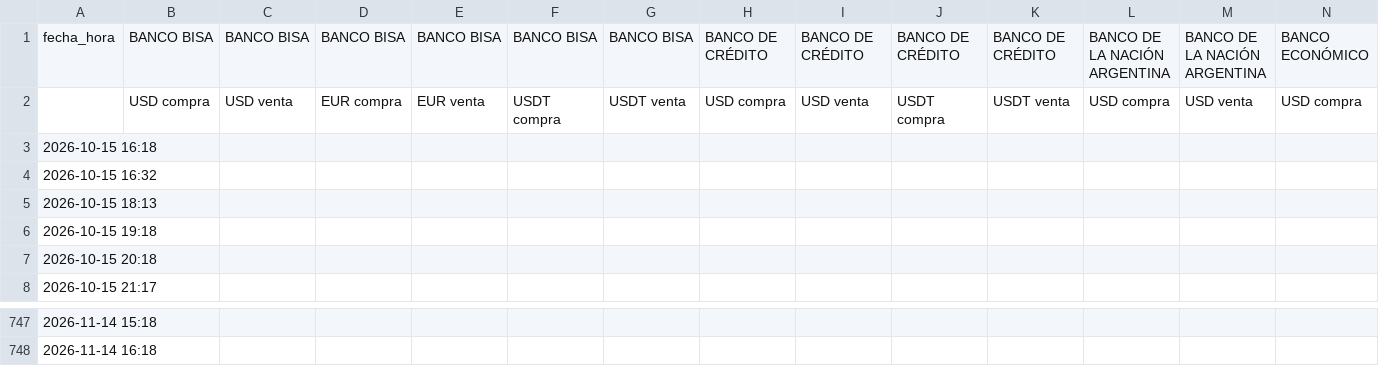
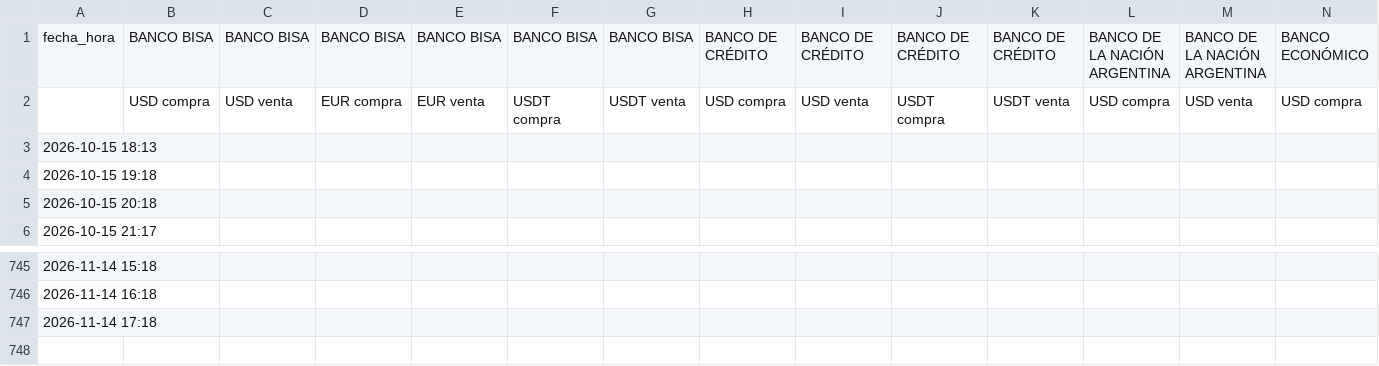
Before and after one commit to BohozX/TC-BANCOS, a CSV file: ultimos_30_dias.csv, drawn as a sheet; only a part is shown, gaps mark what is left out; removed rows and columns are numbered as before the commit, all else as after; rows hold the shown columns only; the diff names each change by its address in the sheet, - before the commit and + after, or states it on an @@ line.

Commit message:
Actualizacion TC bancos 2026-11-14 17:22 BOT

```diff
--- a/ultimos_30_dias.csv
+++ b/ultimos_30_dias.csv
-row 3: 2026-10-15 16:18
-row 4: 2026-10-15 16:32
+row 747: 2026-11-14 17:18
```
